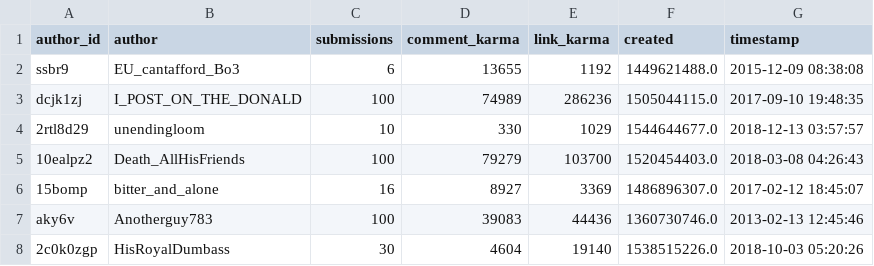
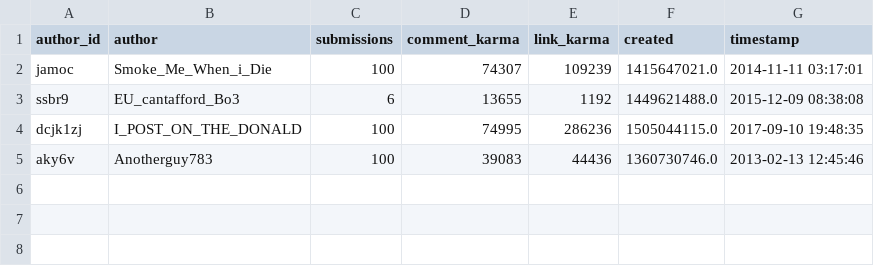
Before and after one commit to ludomaster/IS434, a CSV file: subreddits/foreveralone/reddit_foreveralone_users.csv, drawn as a sheet.

```diff
--- a/subreddits/foreveralone/reddit_foreveralone_users.csv
+++ b/subreddits/foreveralone/reddit_foreveralone_users.csv
@@ -1,8 +1,5 @@
 author_id,author,submissions,comment_karma,link_karma,created,timestamp
+jamoc,Smoke_Me_When_i_Die,100,74307,109239,1415647021.0,2014-11-11 03:17:01
 ssbr9,EU_cantafford_Bo3,6,13655,1192,1449621488.0,2015-12-09 08:38:08
-dcjk1zj,I_POST_ON_THE_DONALD,100,74989,286236,1505044115.0,2017-09-10 19:48:35
-2rtl8d29,unendingloom,10,330,1029,1544644677.0,2018-12-13 03:57:57
-10ealpz2,Death_AllHisFriends,100,79279,103700,1520454403.0,2018-03-08 04:26:43
-15bomp,bitter_and_alone,16,8927,3369,1486896307.0,2017-02-12 18:45:07
+dcjk1zj,I_POST_ON_THE_DONALD,100,74995,286236,1505044115.0,2017-09-10 19:48:35
 aky6v,Anotherguy783,100,39083,44436,1360730746.0,2013-02-13 12:45:46
-2c0k0zgp,HisRoyalDumbass,30,4604,19140,1538515226.0,2018-10-03 05:20:26
```
Also changed, not shown: analysis/foreveralone_submissions.csv, analysis/offmychest_submissions.csv, 5 other files.
